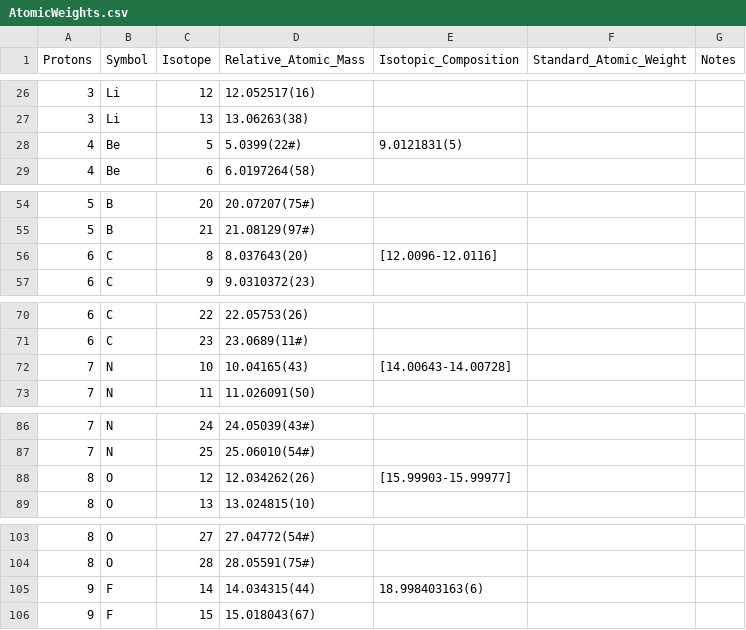
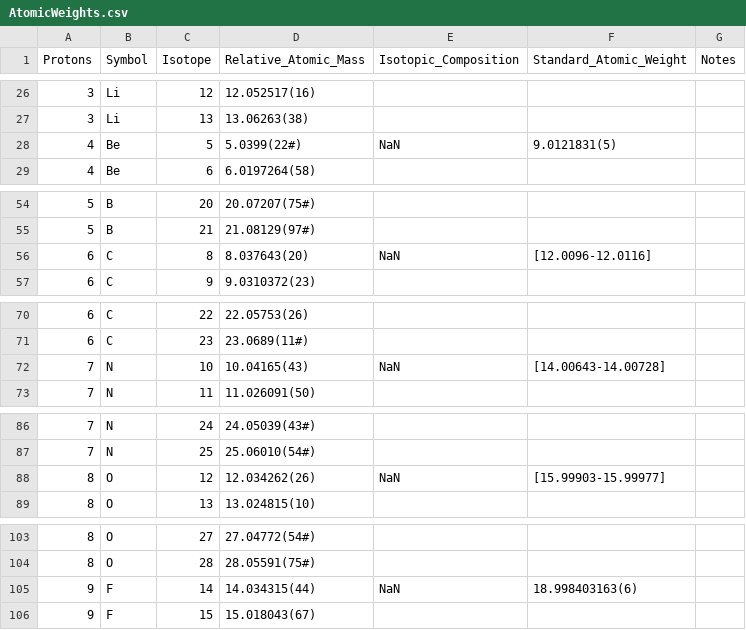
Before and after one commit to teamsspaul/Thinkpad, a CSV file: Laboratory_Notebook/Data/AtomicWeights.csv, drawn as a sheet; only a part is shown, gaps mark what is left out; the diff covers the shown part only.

```diff
--- a/Laboratory_Notebook/Data/AtomicWeights.csv
+++ b/Laboratory_Notebook/Data/AtomicWeights.csv
@@ -27,3 +27,3 @@ Protons,Symbol,Isotope,Relative_Atomic_Mass,Isotopic_Composition,Standard_Atomic
 3,Li,13,13.06263(38)
-4,Be,5,5.0399(22#),9.0121831(5)
+4,Be,5,5.0399(22#),NaN,9.0121831(5)
 4,Be,6,6.0197264(58)
@@ -55,3 +55,3 @@ Protons,Symbol,Isotope,Relative_Atomic_Mass,Isotopic_Composition,Standard_Atomic
 5,B,21,21.08129(97#)
-6,C,8,8.037643(20),[12.0096-12.0116]
+6,C,8,8.037643(20),NaN,[12.0096-12.0116]
 6,C,9,9.0310372(23)
@@ -71,3 +71,3 @@ Protons,Symbol,Isotope,Relative_Atomic_Mass,Isotopic_Composition,Standard_Atomic
 6,C,23,23.0689(11#)
-7,N,10,10.04165(43),[14.00643-14.00728]
+7,N,10,10.04165(43),NaN,[14.00643-14.00728]
 7,N,11,11.026091(50)
@@ -87,3 +87,3 @@ Protons,Symbol,Isotope,Relative_Atomic_Mass,Isotopic_Composition,Standard_Atomic
 7,N,25,25.06010(54#)
-8,O,12,12.034262(26),[15.99903-15.99977]
+8,O,12,12.034262(26),NaN,[15.99903-15.99977]
 8,O,13,13.024815(10)
@@ -104,3 +104,3 @@ Protons,Symbol,Isotope,Relative_Atomic_Mass,Isotopic_Composition,Standard_Atomic
 8,O,28,28.05591(75#)
-9,F,14,14.034315(44),18.998403163(6)
+9,F,14,14.034315(44),NaN,18.998403163(6)
 9,F,15,15.018043(67)
```
Also changed, not shown: 100 edited cells elsewhere in this file, 5 other files.
